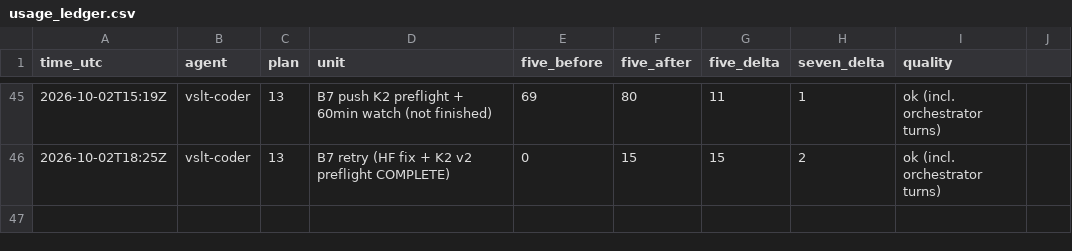
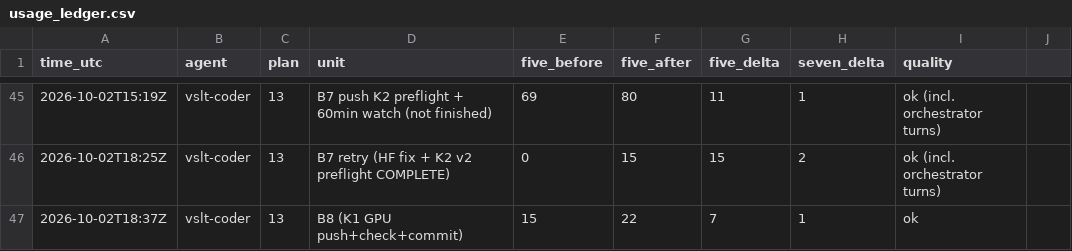
Before and after one commit to sampham-AIstudy/Vietnamese-Sign-Language-Translator, a CSV file: docs/usage_ledger.csv, drawn as a sheet; only a part is shown, gaps mark what is left out.

```diff
--- a/docs/usage_ledger.csv
+++ b/docs/usage_ledger.csv
@@ -46 +46,2 @@ time_utc,agent,plan,unit,five_before,five_after,five_delta,seven_delta,quality
 2026-10-02T18:25Z,vslt-coder,13,B7 retry (HF fix + K2 v2 preflight COMPLETE),0,15,15,2,ok (incl. orchestrator turns)
+2026-10-02T18:37Z,vslt-coder,13,B8 (K1 GPU push+check+commit),15,22,7,1,ok
```
Also changed, not shown: 1 other file.
